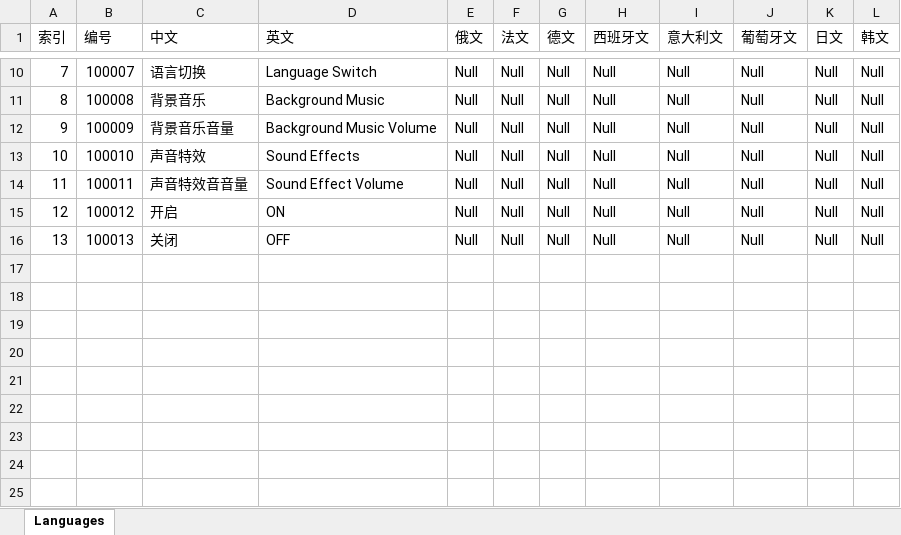
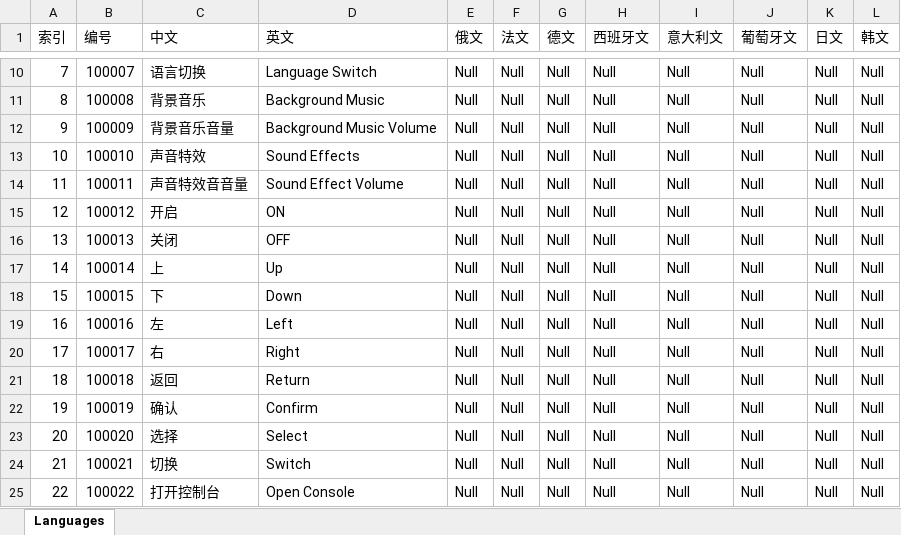
Before and after one commit to JackeAstray/LLAFramework, an Excel workbook: LLAFramework/Assets/ReunionMovement/ExcelTool/Editor/Resources/ExcelTools/Languages.xlsx, sheet Languages, drawn as a sheet; only a part is shown, gaps mark what is left out; values as stored, in another font and other column widths than the file's, no borders; the diff names each change by its address in the sheet, - before the commit and + after, or states it on an @@ line.

```diff
--- a/LLAFramework/Assets/ReunionMovement/ExcelTool/Editor/Resources/ExcelTools/Languages.xlsx (sheet Languages)
+++ b/LLAFramework/Assets/ReunionMovement/ExcelTool/Editor/Resources/ExcelTools/Languages.xlsx (sheet Languages)
+row 17: 14 | 100014 | 上 | Up | Null | Null | Null | Null | Null | Null | Null | Null
+row 18: 15 | 100015 | 下 | Down | Null | Null | Null | Null | Null | Null | Null | Null
+row 19: 16 | 100016 | 左 | Left | Null | Null | Null | Null | Null | Null | Null | Null
+row 20: 17 | 100017 | 右 | Right | Null | Null | Null | Null | Null | Null | Null | Null
+row 21: 18 | 100018 | 返回 | Return | Null | Null | Null | Null | Null | Null | Null | Null
+row 22: 19 | 100019 | 确认 | Confirm | Null | Null | Null | Null | Null | Null | Null | Null
+row 23: 20 | 100020 | 选择 | Select | Null | Null | Null | Null | Null | Null | Null | Null
+row 24: 21 | 100021 | 切换 | Switch | Null | Null | Null | Null | Null | Null | Null | Null
+row 25: 22 | 100022 | 打开控制台 | Open Console | Null | Null | Null | Null | Null | Null | Null | Null
```
Also changed, not shown: 38 other files.
